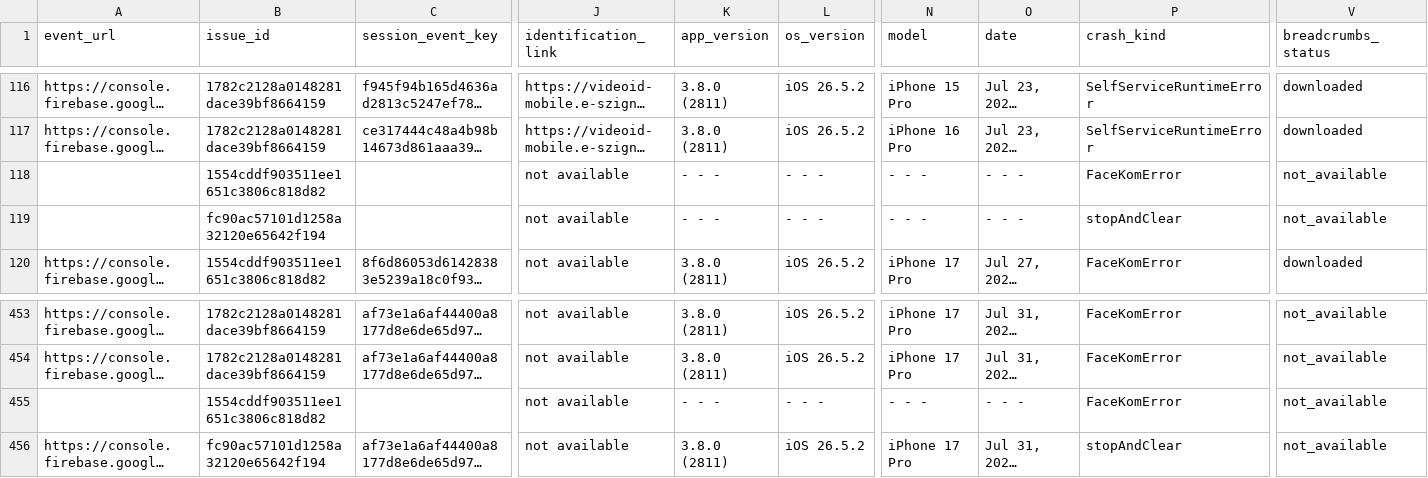
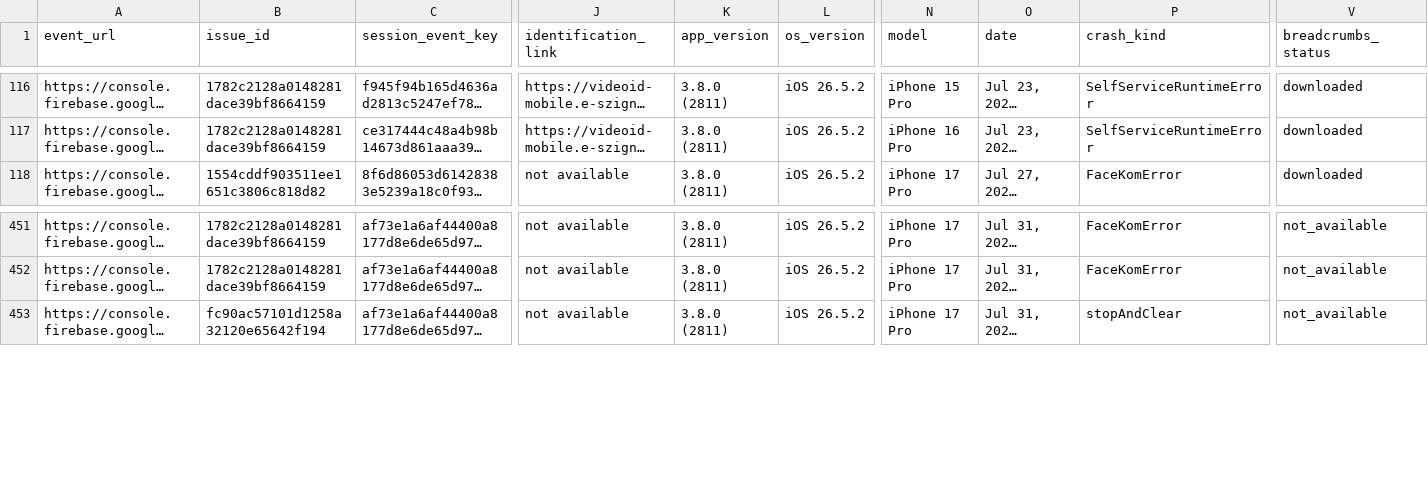
Before and after one commit to glizik/GFK, a CSV file: data/events_3.8.0.csv, drawn as a sheet; only a part is shown, gaps mark what is left out; long unchanged cells end in …; rows hold the shown columns only; the diff names each change by its address in the sheet, - before the commit and + after, or states it on an @@ line.

```diff
--- a/data/events_3.8.0.csv
+++ b/data/events_3.8.0.csv
-row 118:  | 1554cddf903511ee1651c3806c818d82 |  | not available | - - - | - - - | - - - | - - - | FaceKomError | not_available
-row 119:  | fc90ac57101d1258a32120e65642f194 |  | not available | - - - | - - - | - - - | - - - | stopAndClear | not_available
-row 455:  | 1554cddf903511ee1651c3806c818d82 |  | not available | - - - | - - - | - - - | - - - | FaceKomError | not_available
```
Also changed, not shown: data/events_3.8.1.csv, data/events_3.8.2.csv, 8 other files.
